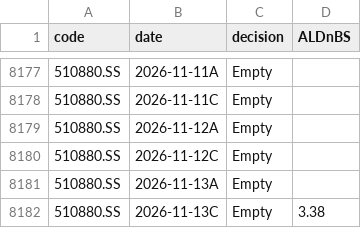
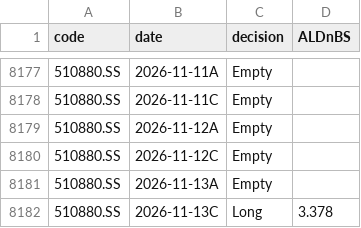
Before and after one commit to dof-studio/DivETF1X, a CSV file: decsw.csv, drawn as a sheet; only a part is shown, gaps mark what is left out.

```diff
--- a/decsw.csv
+++ b/decsw.csv
@@ -8181,2 +8181,2 @@
 510880.SS,2026-11-13A,Empty,
-510880.SS,2026-11-13C,Empty,3.38
+510880.SS,2026-11-13C,Long,3.378
```
Also changed, not shown: metrics.csv, wdata.csv, 1 other file.
